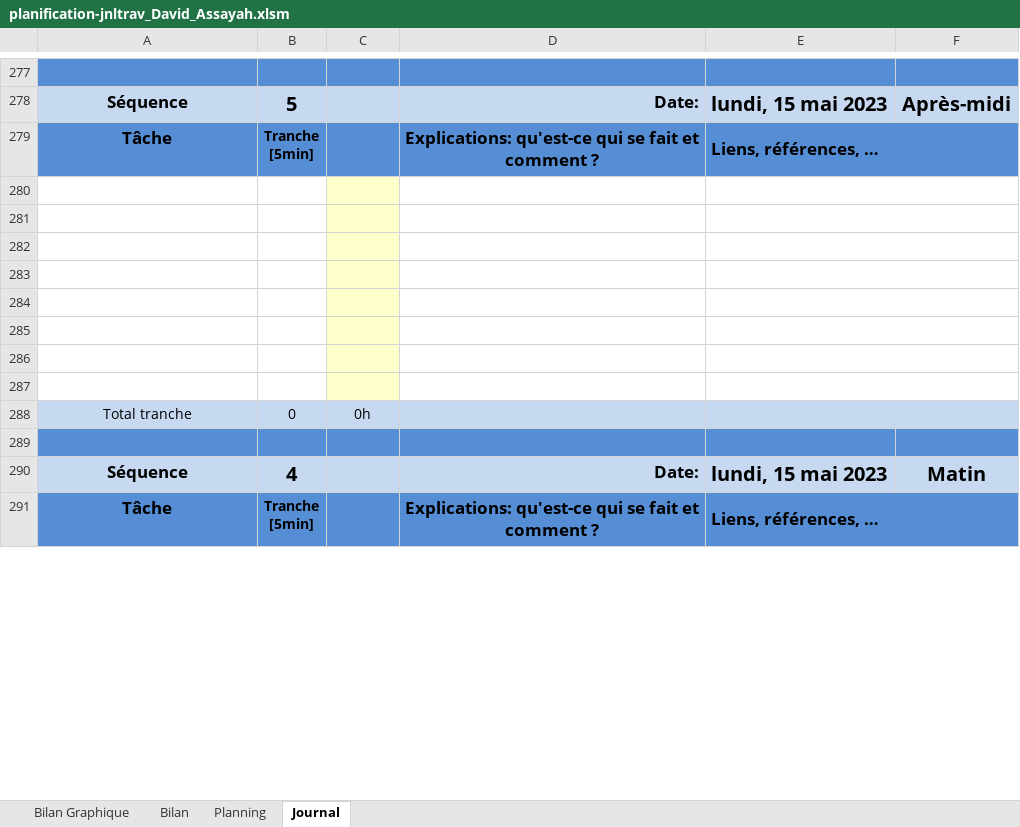
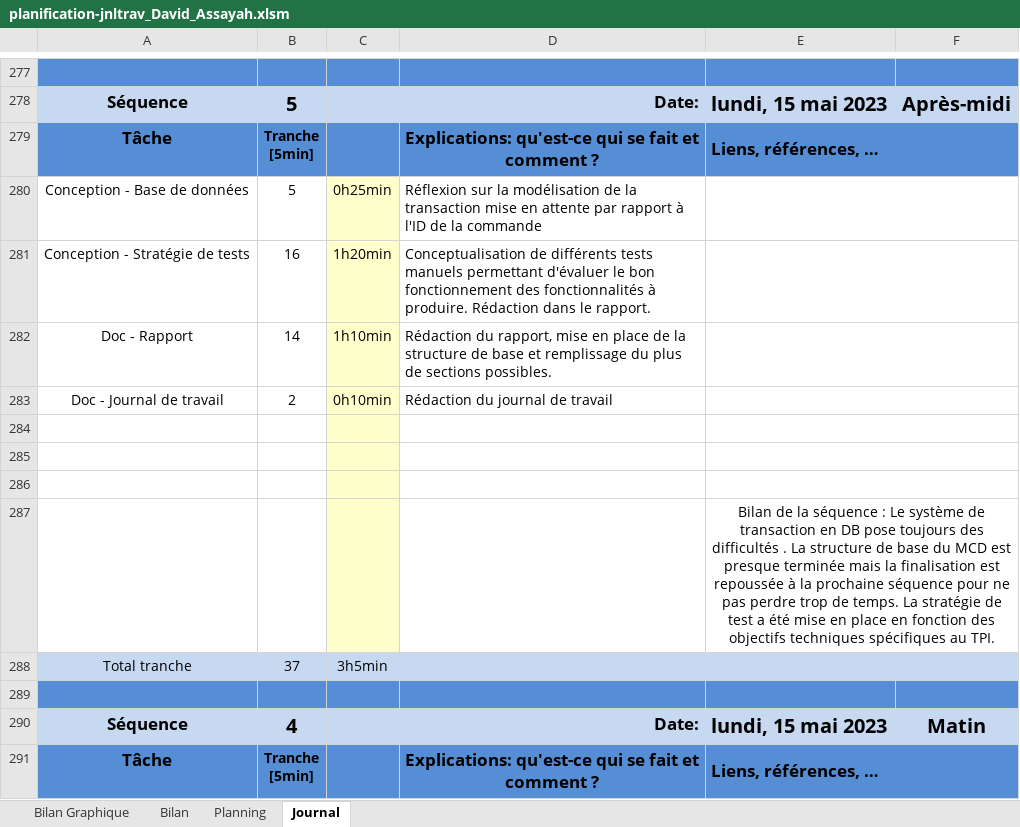
Before and after one commit to davassayah/TPI_David_Assayah_2023, an Excel workbook: doc/planification-jnltrav_David_Assayah.xlsm, sheet Journal, drawn as a sheet; only a part is shown, gaps mark what is left out; values as stored, in another font and other column widths than the file's, no borders; charts and pictures and conditional formats not drawn; 1 other sheet too large or unreadable and not compared; removed rows and columns are numbered as before the commit, all else as after; the diff names each change by its address in the sheet, - before the commit and + after, or states it on an @@ line.

Commit message:
Mise en place de la stratégie de test et rédaction du rapport
Conceptualisation de différents tests manuels permettant d'évaluer le bon fonctionnement des fonctionnalités à produire

Rédaction du rapport : mise en place définitive de la structure et remplissage de toutes les catégories possibles

Rédaction du journal de travail

```diff
--- a/doc/planification-jnltrav_David_Assayah.xlsm (sheet Journal)
+++ b/doc/planification-jnltrav_David_Assayah.xlsm (sheet Journal)
+row 280: Conception - Base de données | 5 | 0h25min | Réflexion sur la modélisation de la transaction mise en attente par rapport à l'ID de la commande
+row 281: Conception - Stratégie de tests | 16 | 1h20min | Conceptualisation de différents tests manuels permettant d'évaluer le bon fonctionnement des fonctionnalités à produire. Rédaction dans le rapport.
+row 282: Doc - Rapport | 14 | 1h10min | Rédaction du rapport, mise en place de la structure de base et remplissage du plus de sections possibles.
+row 283: Doc - Journal de travail | 2 | 0h10min | Rédaction du journal de travail
-E287: (empty)
+E287: Bilan de la séquence : Le système de transaction en DB pose toujours des difficultés . La structure de base du MCD est presque terminée mais la finalisation est repoussée à la prochaine séquence pour ne pas perdre trop de temps. La stratégie de test a été mise en place en fonction des objectifs techniques spécifiques au TPI.
-row 284: (empty)
-row 285: (empty)
-row 286: (empty)
-row 287: (empty)
-B288: 0
+B288: 37
-C288: 0h
+C288: 3h5min
```
Also changed, not shown: formulas that keep their value, charts or pictures, 9 other files.
